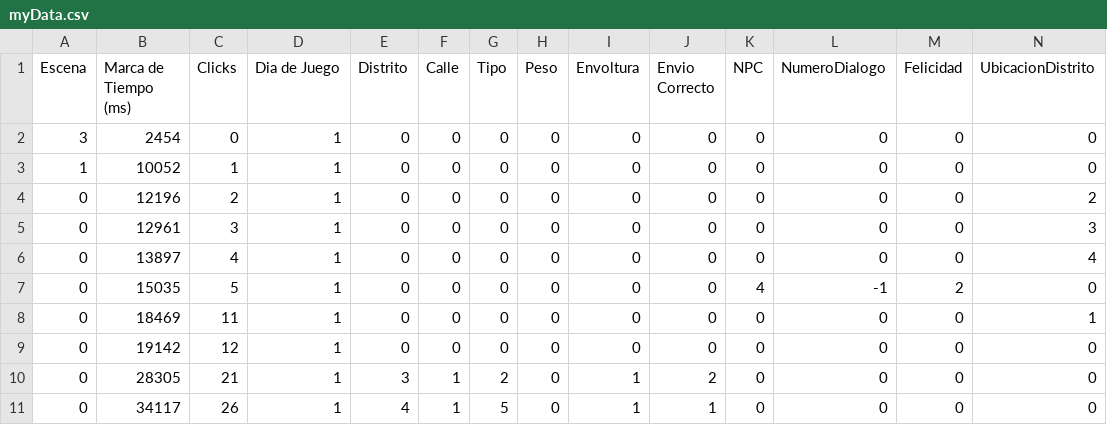
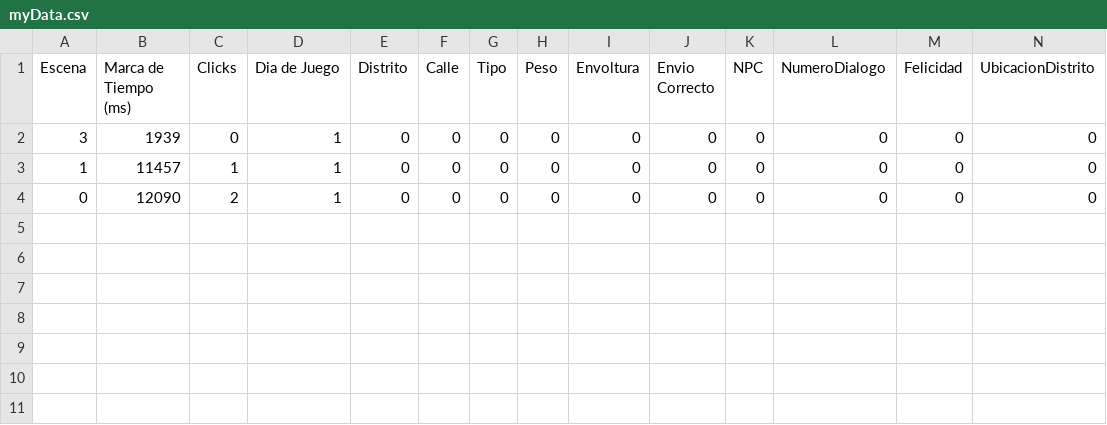
Before and after one commit to LuisEnriqueCabelloBlanco/MailToAtlantis, a CSV file: FuMonoStudios/Game/QAdata/myData.csv, drawn as a sheet.

```diff
--- a/FuMonoStudios/Game/QAdata/myData.csv
+++ b/FuMonoStudios/Game/QAdata/myData.csv
@@ -1,11 +1,4 @@
 Escena,"Marca de Tiempo (ms)",Clicks,"Dia de Juego",Distrito,Calle,Tipo,Peso,Envoltura,"Envio Correcto",NPC,NumeroDialogo,Felicidad,UbicacionDistrito
-3,2454,0,1,0,0,0,0,0,0,0,0,0,0
-1,10052,1,1,0,0,0,0,0,0,0,0,0,0
-0,12196,2,1,0,0,0,0,0,0,0,0,0,2
-0,12961,3,1,0,0,0,0,0,0,0,0,0,3
-0,13897,4,1,0,0,0,0,0,0,0,0,0,4
-0,15035,5,1,0,0,0,0,0,0,4,-1,2,0
-0,18469,11,1,0,0,0,0,0,0,0,0,0,1
-0,19142,12,1,0,0,0,0,0,0,0,0,0,0
-0,28305,21,1,3,1,2,0,1,2,0,0,0,0
-0,34117,26,1,4,1,5,0,1,1,0,0,0,0
+3,1939,0,1,0,0,0,0,0,0,0,0,0,0
+1,11457,1,1,0,0,0,0,0,0,0,0,0,0
+0,12090,2,1,0,0,0,0,0,0,0,0,0,0
```
Also changed, not shown: 9 other files.
